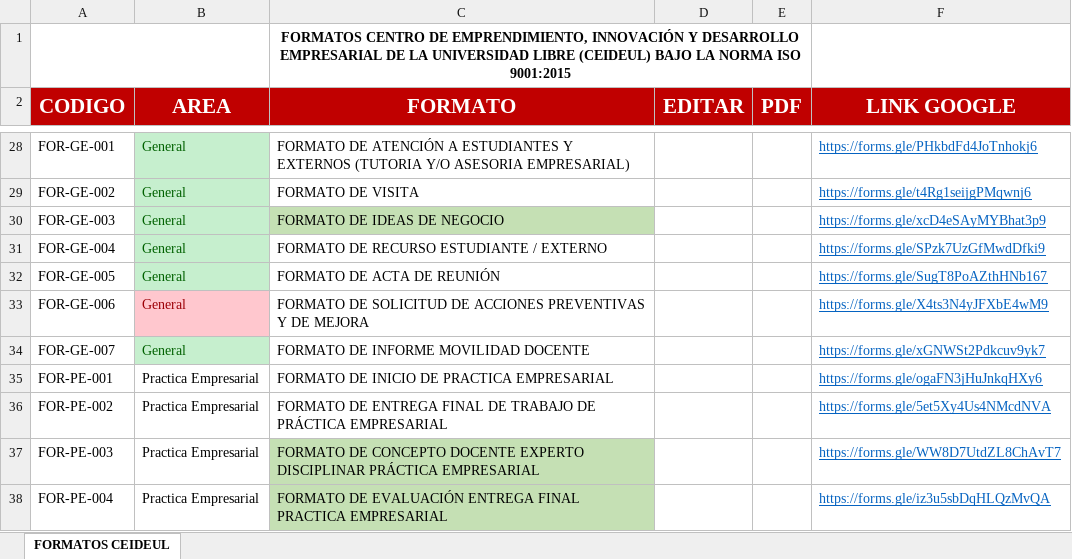
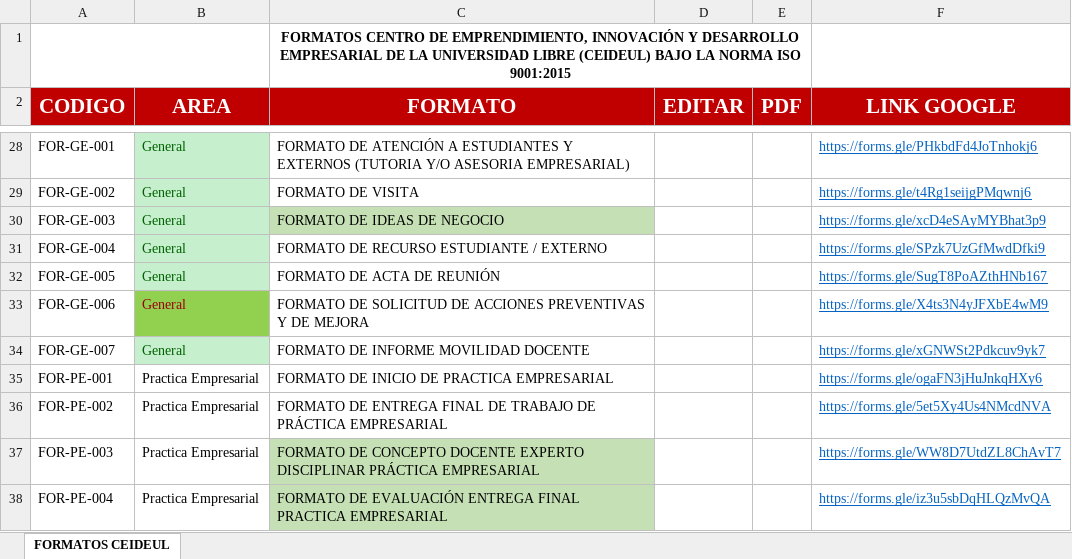
Before and after one commit to anderson-alcantara/proyecto_tesis_v2, an Excel workbook: Formatos CEIDEUL.xlsx, sheet FORMATOS CEIDEUL, drawn as a sheet; only a part is shown, gaps mark what is left out; values as stored, in another font and other column widths than the file's, no borders; charts and pictures and table styles not drawn; the diff names each change by its address in the sheet, - before the commit and + after, or states it on an @@ line.

```diff
--- a/Formatos CEIDEUL.xlsx (sheet FORMATOS CEIDEUL)
+++ b/Formatos CEIDEUL.xlsx (sheet FORMATOS CEIDEUL)
-B33 fill: #FFC7CE
+B33 fill: #92D050
```
Also changed, not shown: 14 other files.
